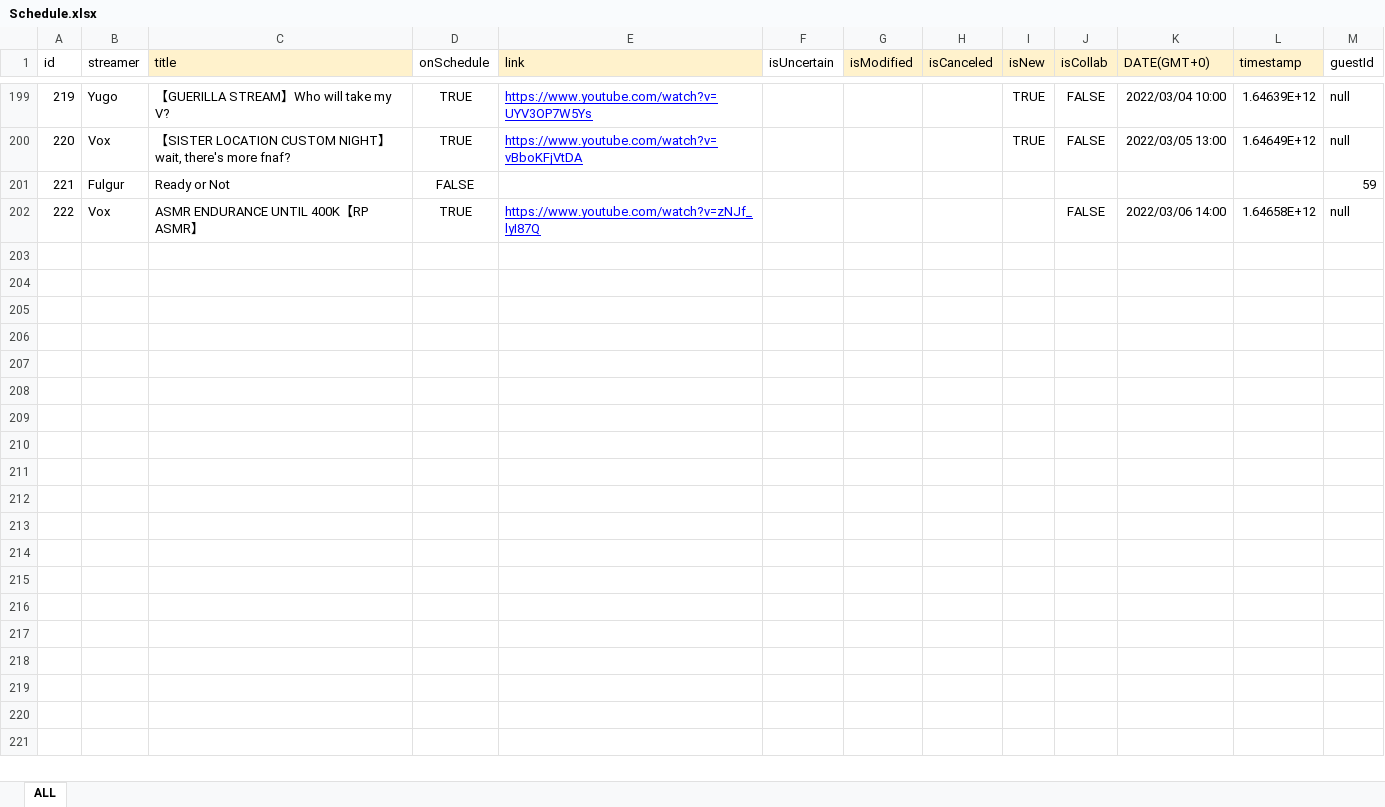
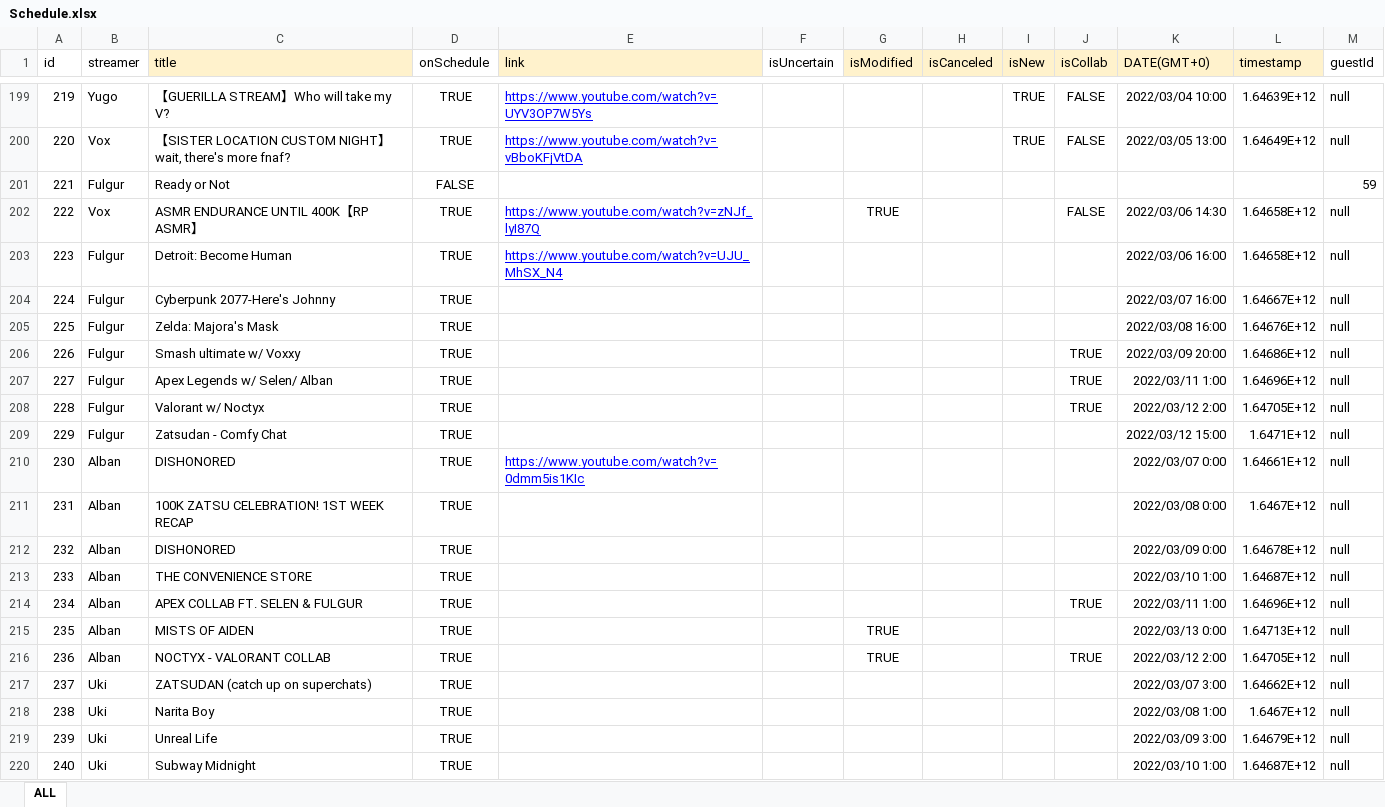
Before and after one commit to v4724/nijisanji-schedule, an Excel workbook: src/assets/docs/Schedule.xlsx, sheet ALL, drawn as a sheet; only a part is shown, gaps mark what is left out; values as stored, in another font and other column widths than the file's, no borders; charts and pictures not drawn; the diff covers the shown part only; the diff names each change by its address in the sheet, - before the commit and + after, or states it on an @@ line.

Commit message:
update schedule

```diff
--- a/src/assets/docs/Schedule.xlsx (sheet ALL)
+++ b/src/assets/docs/Schedule.xlsx (sheet ALL)
-G202 (isModified): (empty)
+G202 (isModified): TRUE
-K202 (DATE(GMT+0)): 2022/03/06 14:00
+K202 (DATE(GMT+0)): 2022/03/06 14:30
+row 203: 223 | Fulgur | Detroit: Become Human | TRUE | https://www.youtube.com/watch?v=UJU_MhSX_N4 |  |  |  |  |  | 2022/03/06 16:00 | 1.64658E+12 | null
+row 204: 224 | Fulgur | Cyberpunk 2077-Here's Johnny | TRUE |  |  |  |  |  |  | 2022/03/07 16:00 | 1.64667E+12 | null
+row 205: 225 | Fulgur | Zelda: Majora's Mask | TRUE |  |  |  |  |  |  | 2022/03/08 16:00 | 1.64676E+12 | null
+row 206: 226 | Fulgur | Smash ultimate w/ Voxxy | TRUE |  |  |  |  |  | TRUE | 2022/03/09 20:00 | 1.64686E+12 | null
+row 207: 227 | Fulgur | Apex Legends w/ Selen/ Alban | TRUE |  |  |  |  |  | TRUE | 2022/03/11 1:00 | 1.64696E+12 | null
+row 208: 228 | Fulgur | Valorant w/ Noctyx | TRUE |  |  |  |  |  | TRUE | 2022/03/12 2:00 | 1.64705E+12 | null
+row 209: 229 | Fulgur | Zatsudan - Comfy Chat | TRUE |  |  |  |  |  |  | 2022/03/12 15:00 | 1.6471E+12 | null
+row 210: 230 | Alban | DISHONORED | TRUE | https://www.youtube.com/watch?v=0dmm5is1KIc |  |  |  |  |  | 2022/03/07 0:00 | 1.64661E+12 | null
+row 211: 231 | Alban | 100K ZATSU CELEBRATION! 1ST WEEK RECAP | TRUE |  |  |  |  |  |  | 2022/03/08 0:00 | 1.6467E+12 | null
+row 212: 232 | Alban | DISHONORED | TRUE |  |  |  |  |  |  | 2022/03/09 0:00 | 1.64678E+12 | null
+row 213: 233 | Alban | THE CONVENIENCE STORE | TRUE |  |  |  |  |  |  | 2022/03/10 1:00 | 1.64687E+12 | null
+row 214: 234 | Alban | APEX COLLAB FT. SELEN & FULGUR | TRUE |  |  |  |  |  | TRUE | 2022/03/11 1:00 | 1.64696E+12 | null
+row 215: 235 | Alban | MISTS OF AIDEN | TRUE |  |  | TRUE |  |  |  | 2022/03/13 0:00 | 1.64713E+12 | null
+row 216: 236 | Alban | NOCTYX - VALORANT COLLAB | TRUE |  |  | TRUE |  |  | TRUE | 2022/03/12 2:00 | 1.64705E+12 | null
+row 217: 237 | Uki | ZATSUDAN (catch up on superchats) | TRUE |  |  |  |  |  |  | 2022/03/07 3:00 | 1.64662E+12 | null
+row 218: 238 | Uki | Narita Boy | TRUE |  |  |  |  |  |  | 2022/03/08 1:00 | 1.6467E+12 | null
+row 219: 239 | Uki | Unreal Life | TRUE |  |  |  |  |  |  | 2022/03/09 3:00 | 1.64679E+12 | null
+row 220: 240 | Uki | Subway Midnight | TRUE |  |  |  |  |  |  | 2022/03/10 1:00 | 1.64687E+12 | null
```
Also changed, not shown: 35 added rows, 39 hidden or unhidden rows and 10 edited cells elsewhere in this sheet, docs/assets/docs/Schedule.xlsx, 16 other files.
